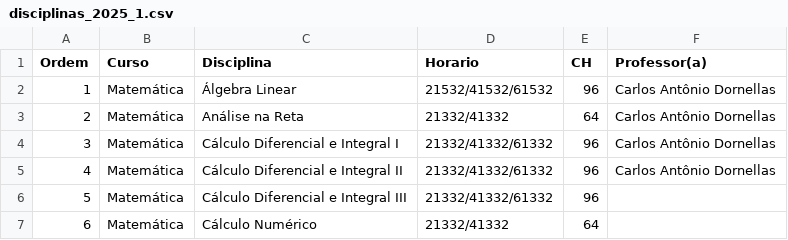
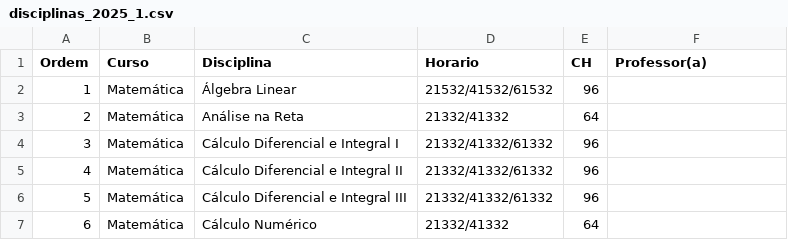
Before and after one commit to 1moi6/atribuicao, a CSV file: data/disciplinas_2025_1.csv, drawn as a sheet; only a part is shown.

```diff
--- a/data/disciplinas_2025_1.csv
+++ b/data/disciplinas_2025_1.csv
@@ -1,6 +1,6 @@
 Ordem,Curso,Disciplina,Horario,CH,Professor(a)
-1,Matemática,Álgebra Linear,21532/41532/61532,96,Carlos Antônio Dornellas
-2,Matemática,Análise na Reta,21332/41332,64,Carlos Antônio Dornellas
-3,Matemática,Cálculo Diferencial e Integral I,21332/41332/61332,96,Carlos Antônio Dornellas
-4,Matemática,Cálculo Diferencial e Integral II,21332/41332/61332,96,Carlos Antônio Dornellas
+1,Matemática,Álgebra Linear,21532/41532/61532,96,
+2,Matemática,Análise na Reta,21332/41332,64,
+3,Matemática,Cálculo Diferencial e Integral I,21332/41332/61332,96,
+4,Matemática,Cálculo Diferencial e Integral II,21332/41332/61332,96,
 5,Matemática,Cálculo Diferencial e Integral III,21332/41332/61332,96,
```
Also changed, not shown: 5 other files.
